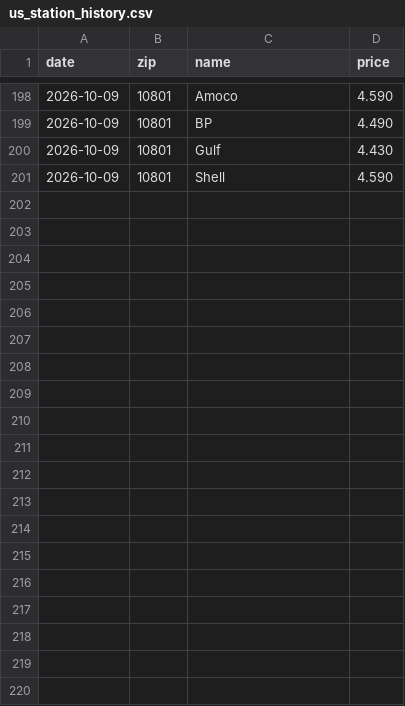
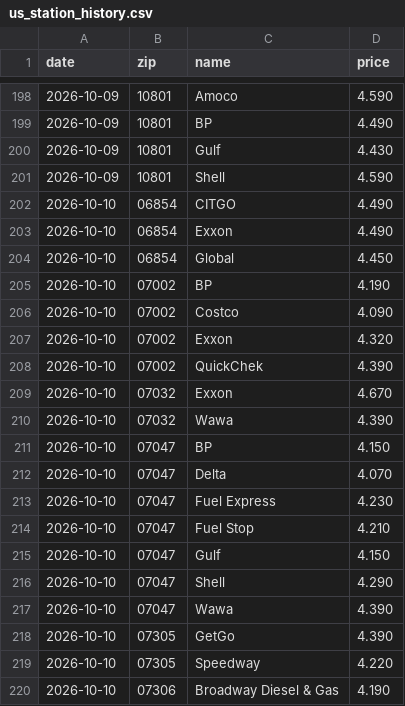
Before and after one commit to dreamerskymaster/costco_fuel_notifier, a CSV file: data/us_station_history.csv, drawn as a sheet; only a part is shown, gaps mark what is left out; the diff covers the shown part only.

```diff
--- a/data/us_station_history.csv
+++ b/data/us_station_history.csv
@@ -201 +201,20 @@ date,zip,name,price
 2026-10-09,10801,Shell,4.590
+2026-10-10,06854,CITGO,4.490
+2026-10-10,06854,Exxon,4.490
+2026-10-10,06854,Global,4.450
+2026-10-10,07002,BP,4.190
+2026-10-10,07002,Costco,4.090
+2026-10-10,07002,Exxon,4.320
+2026-10-10,07002,QuickChek,4.390
+2026-10-10,07032,Exxon,4.670
+2026-10-10,07032,Wawa,4.390
+2026-10-10,07047,BP,4.150
+2026-10-10,07047,Delta,4.070
+2026-10-10,07047,Fuel Express,4.230
+2026-10-10,07047,Fuel Stop,4.210
+2026-10-10,07047,Gulf,4.150
+2026-10-10,07047,Shell,4.290
+2026-10-10,07047,Wawa,4.390
+2026-10-10,07305,GetGo,4.390
+2026-10-10,07305,Speedway,4.220
+2026-10-10,07306,Broadway Diesel & Gas,4.190
```
Also changed, not shown: 15 added rows elsewhere in this file, data/predictions.csv.
